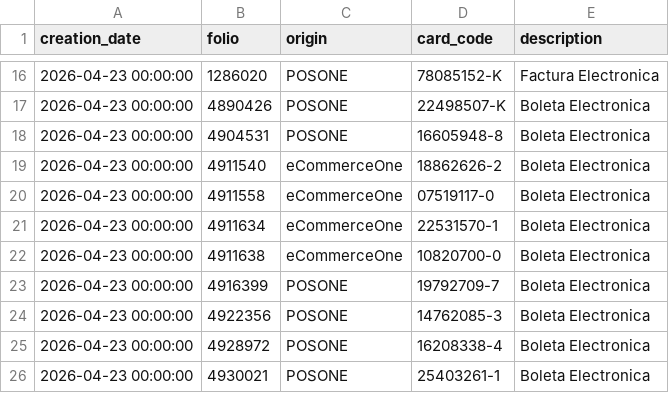
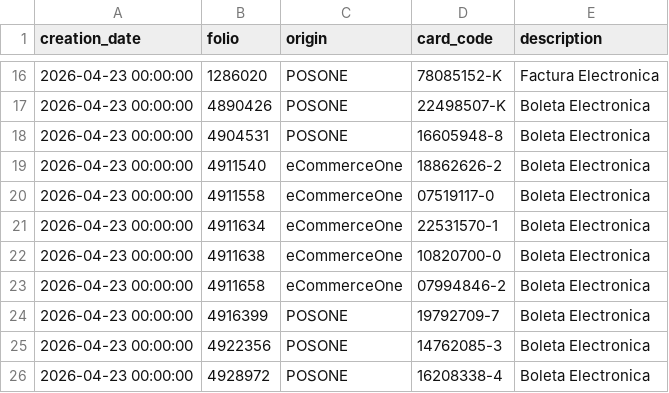
Before and after one commit to MaconlineDesarrollo/applecare-dashboard-data, a CSV file: data/ventas_2026_04_23.csv, drawn as a sheet; only a part is shown, gaps mark what is left out; the shorter side is filled out with more unchanged rows; the diff names each change by its address in the sheet, - before the commit and + after, or states it on an @@ line.

Commit message:
Update data/ventas_2026_04_23.csv

```diff
--- a/data/ventas_2026_04_23.csv
+++ b/data/ventas_2026_04_23.csv
+row 23: 2026-04-23 00:00:00 | 4911658 | eCommerceOne | 07994846-2 | Boleta Electronica
```
